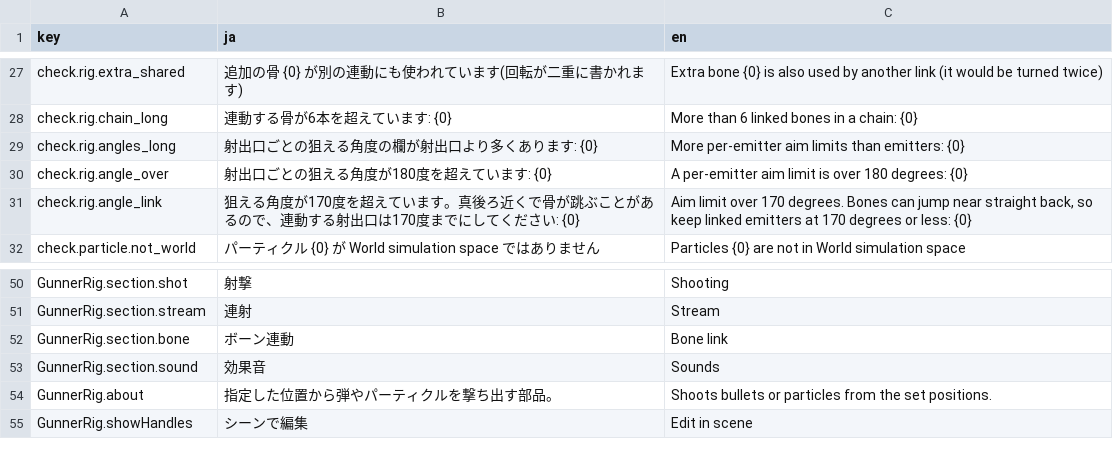
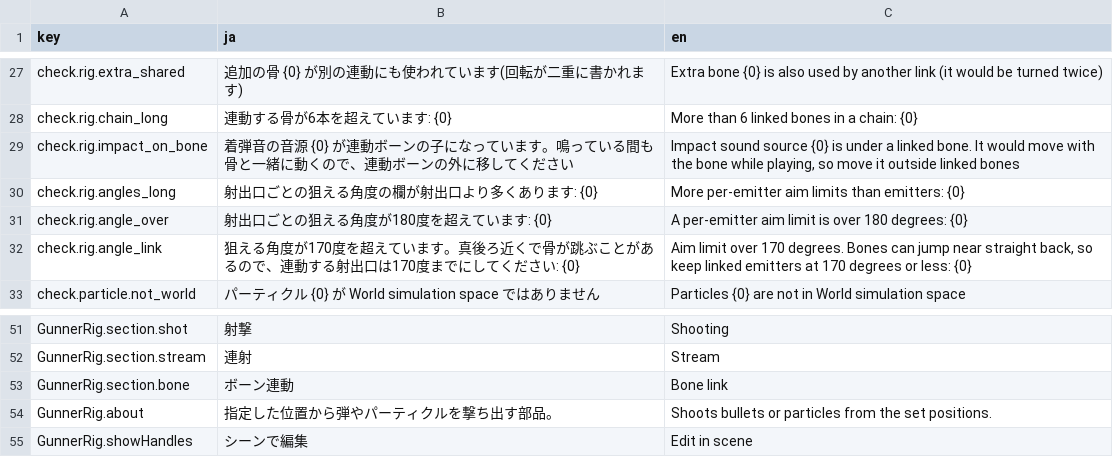
Before and after one commit to mecaota/vrc-gunner-script, a TSV file: Editor/strings.tsv, drawn as a sheet; only a part is shown, gaps mark what is left out; the diff covers the shown part only.

```diff
--- a/Editor/strings.tsv
+++ b/Editor/strings.tsv
@@ -28,2 +28,3 @@ check.rig.extra_shared	追加の骨 {0} が別の連動にも使われていま
 check.rig.chain_long	連動する骨が6本を超えています: {0}	More than 6 linked bones in a chain: {0}
+check.rig.impact_on_bone	着弾音の音源 {0} が連動ボーンの子になっています。鳴っている間も骨と一緒に動くので、連動ボーンの外に移してください	Impact sound source {0} is under a linked bone. It would move with the bone while playing, so move it outside linked bones
 check.rig.angles_long	射出口ごとの狙える角度の欄が射出口より多くあります: {0}	More per-emitter aim limits than emitters: {0}
@@ -52,3 +53,2 @@ GunnerRig.section.stream	連射	Stream
 GunnerRig.section.bone	ボーン連動	Bone link
-GunnerRig.section.sound	効果音	Sounds
 GunnerRig.about	指定した位置から弾やパーティクルを撃ち出す部品。	Shoots bullets or particles from the set positions.
```
Also changed, not shown: 6 added rows, 24 removed rows and 4 edited cells elsewhere in this file, 5 other files.
